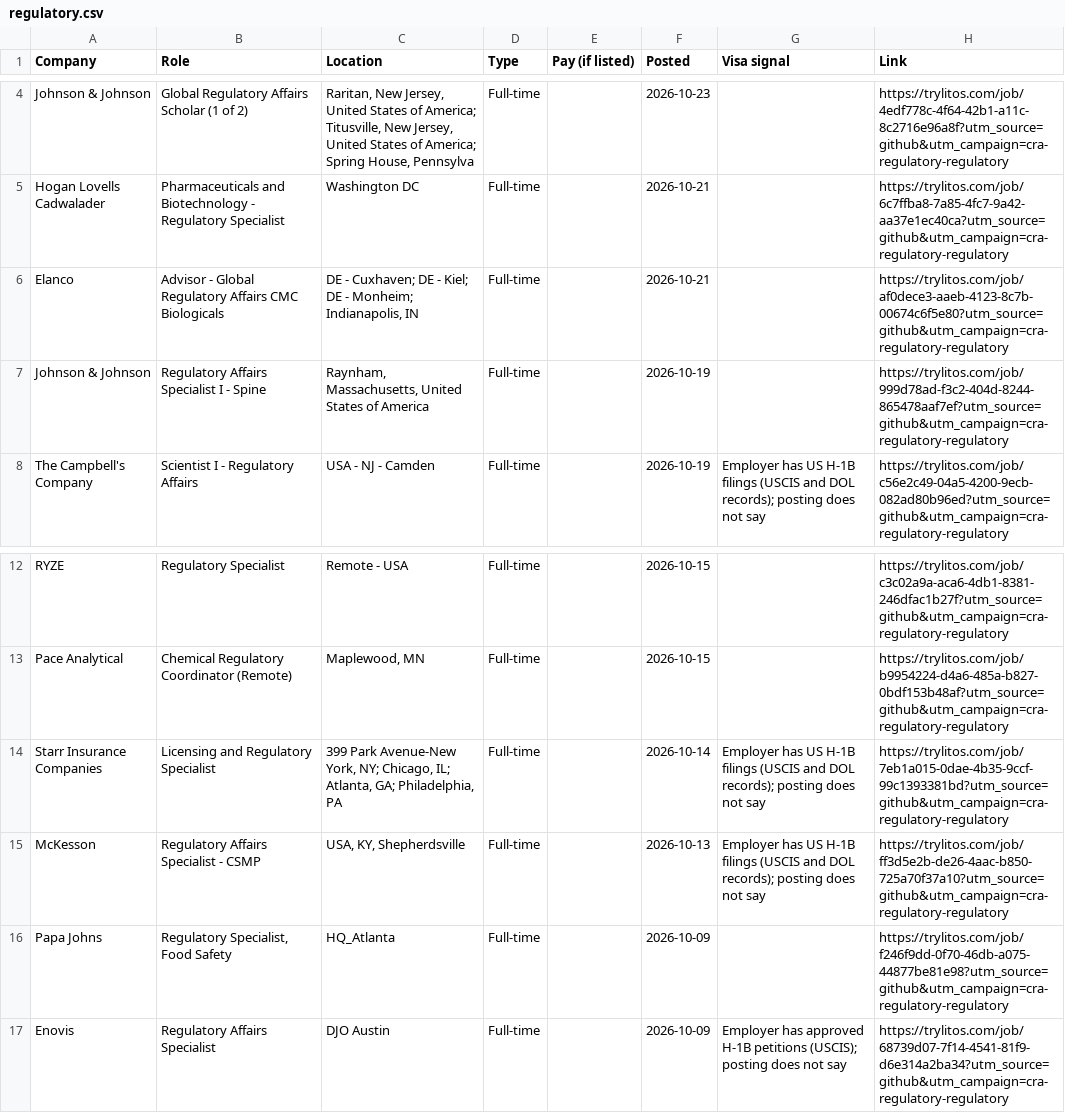
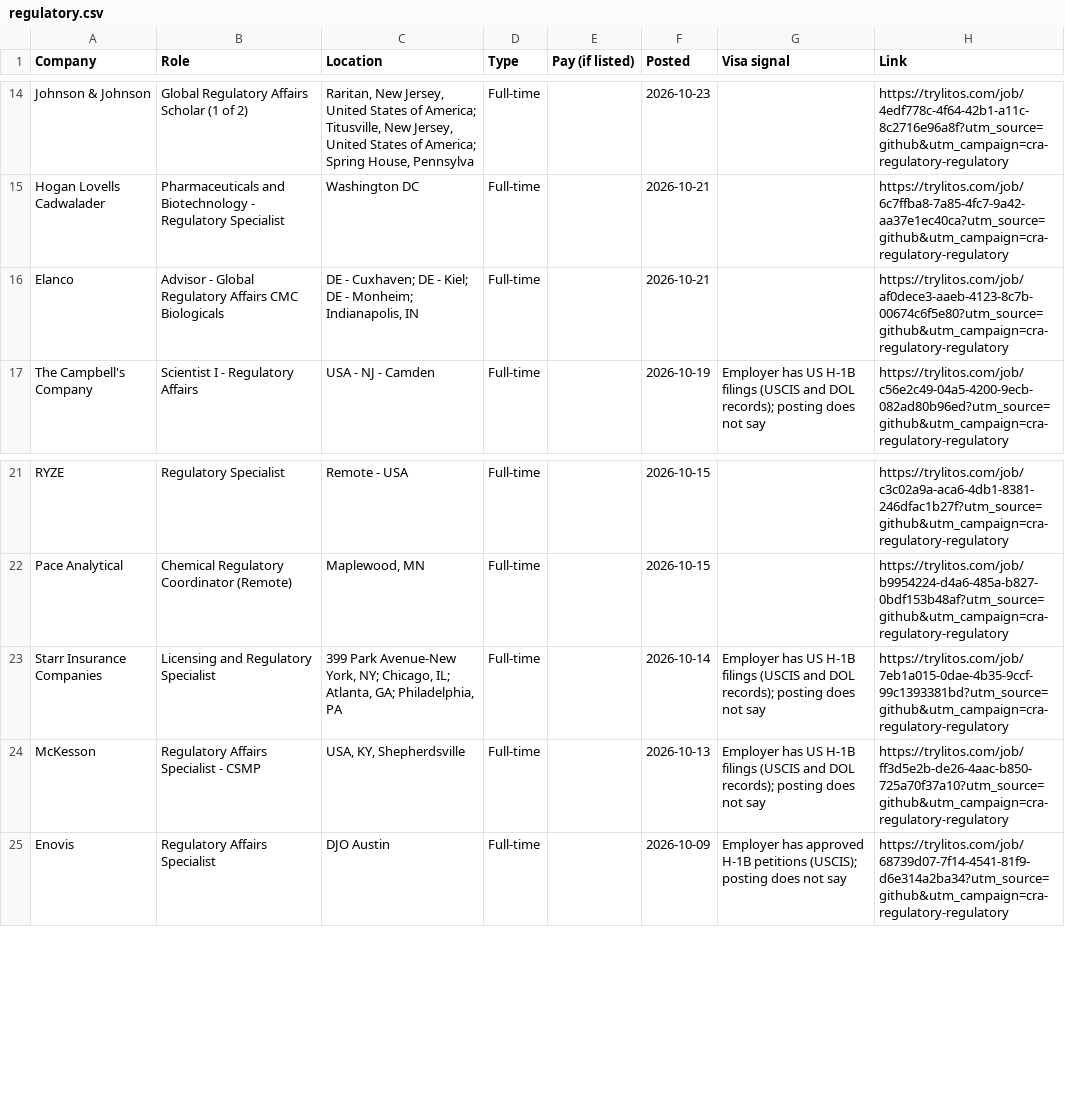
Before and after one commit to mehek-builds/CRA-and-Regulatory-Jobs, a CSV file: csv/regulatory.csv, drawn as a sheet; only a part is shown, gaps mark what is left out; the diff covers the shown part only.

```diff
--- a/csv/regulatory.csv
+++ b/csv/regulatory.csv
@@ -6,3 +16,2 @@ Hogan Lovells Cadwalader,Pharmaceuticals and Biotechnology - Regulatory Speciali
 Elanco,Advisor - Global Regulatory Affairs CMC Biologicals,"DE - Cuxhaven; DE - Kiel; DE - Monheim; Indianapolis, IN",Full-time,,2026-10-21,,https://trylitos.com/job/af0dece3-aaeb-4123-8c7b-00674c6f5e80?utm_source=github&utm_campaign=cra-regulatory-regulatory
-Johnson & Johnson,Regulatory Affairs Specialist I - Spine,"Raynham, Massachusetts, United States of America",Full-time,,2026-10-19,,https://trylitos.com/job/999d78ad-f3c2-404d-8244-865478aaf7ef?utm_source=github&utm_campaign=cra-regulatory-regulatory
 The Campbell's Company,Scientist I - Regulatory Affairs,USA - NJ - Camden,Full-time,,2026-10-19,Employer has US H-1B filings (USCIS and DOL records); posting does not say,https://trylitos.com/job/c56e2c49-04a5-4200-9ecb-082ad80b96ed?utm_source=github&utm_campaign=cra-regulatory-regulatory
@@ -15,3 +24,2 @@ Starr Insurance Companies,Licensing and Regulatory Specialist,"399 Park Avenue-N
 McKesson,Regulatory Affairs Specialist - CSMP,"USA, KY, Shepherdsville",Full-time,,2026-10-13,Employer has US H-1B filings (USCIS and DOL records); posting does not say,https://trylitos.com/job/ff3d5e2b-de26-4aac-b850-725a70f37a10?utm_source=github&utm_campaign=cra-regulatory-regulatory
-Papa Johns,"Regulatory Specialist, Food Safety",HQ_Atlanta,Full-time,,2026-10-09,,https://trylitos.com/job/f246f9dd-0f70-46db-a075-44877be81e98?utm_source=github&utm_campaign=cra-regulatory-regulatory
 Enovis,Regulatory Affairs Specialist,DJO Austin,Full-time,,2026-10-09,Employer has approved H-1B petitions (USCIS); posting does not say,https://trylitos.com/job/68739d07-7f14-4541-81f9-d6e314a2ba34?utm_source=github&utm_campaign=cra-regulatory-regulatory
```
Also changed, not shown: 13 added rows and 4 removed rows elsewhere in this file, csv/all.csv, csv/clinical-specialist.csv, 7 other files.
